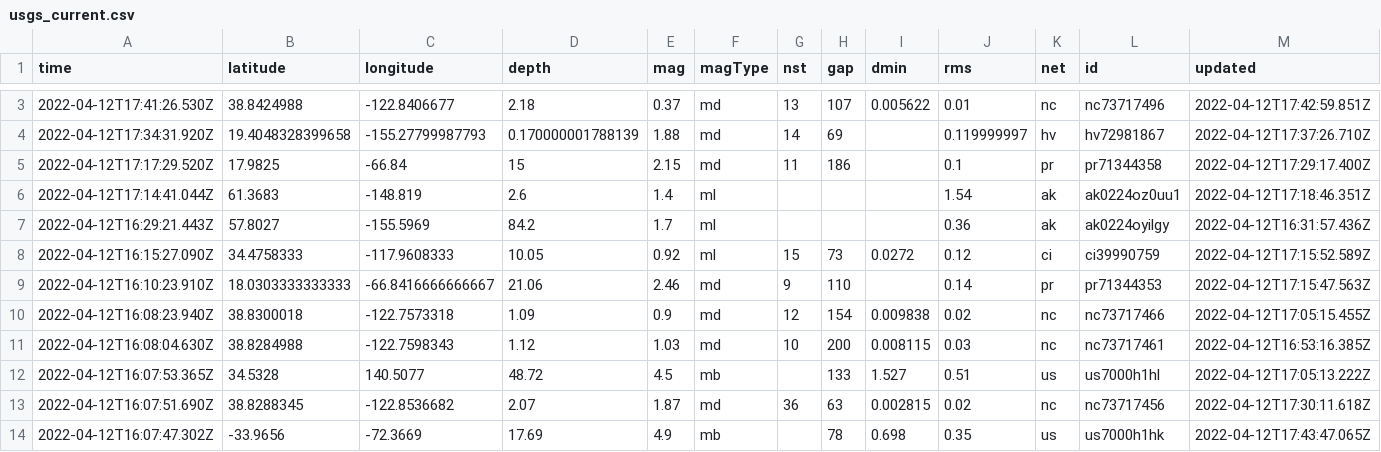
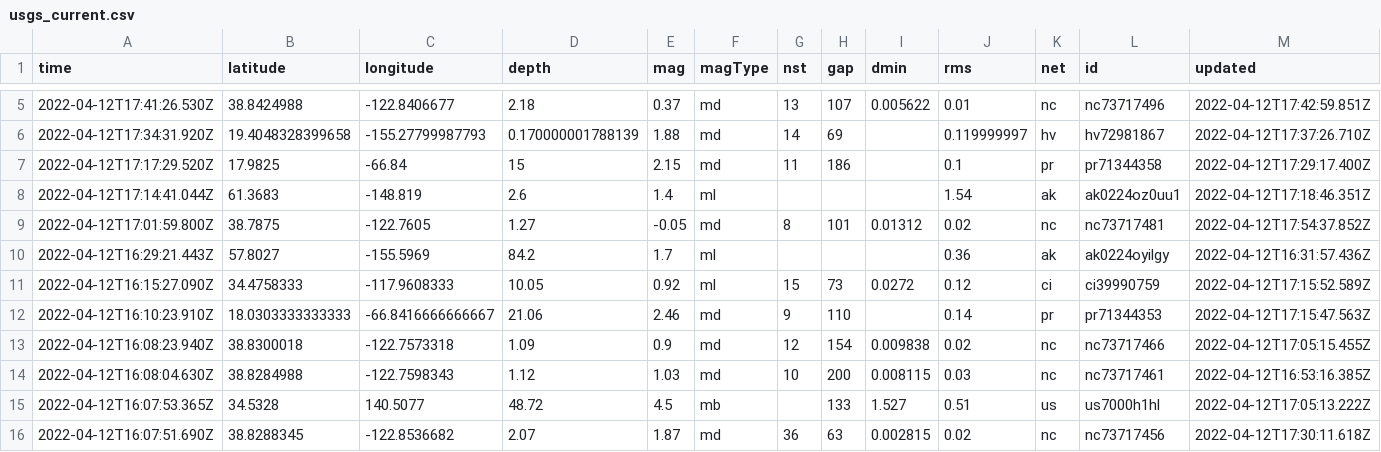
Before and after one commit to profrobwells/nicar22-github-actions, a CSV file: usgs_current.csv, drawn as a sheet; only a part is shown, gaps mark what is left out; the shorter side is filled out with more unchanged rows; rows hold the shown columns only; the diff covers the shown part only; the diff names each change by its address in the sheet, - before the commit and + after, or states it on an @@ line.

```diff
--- a/usgs_current.csv
+++ b/usgs_current.csv
+row 9: 2022-04-12T17:01:59.800Z | 38.7875 | -122.7605 | 1.27 | -0.05 | md | 8 | 101 | 0.01312 | 0.02 | nc | nc73717481 | 2022-04-12T17:54:37.852Z
```
Also changed, not shown: 3 added rows, 2 removed rows and 10 edited cells elsewhere in this file, 1 other file.
